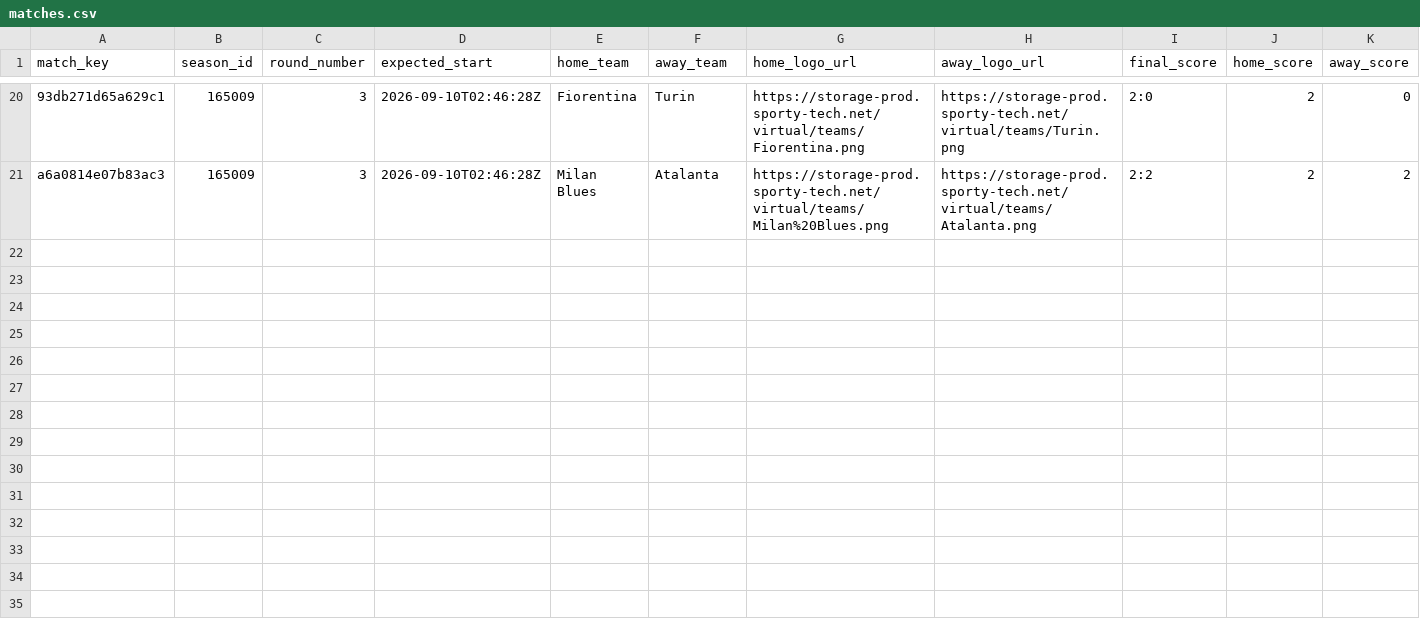
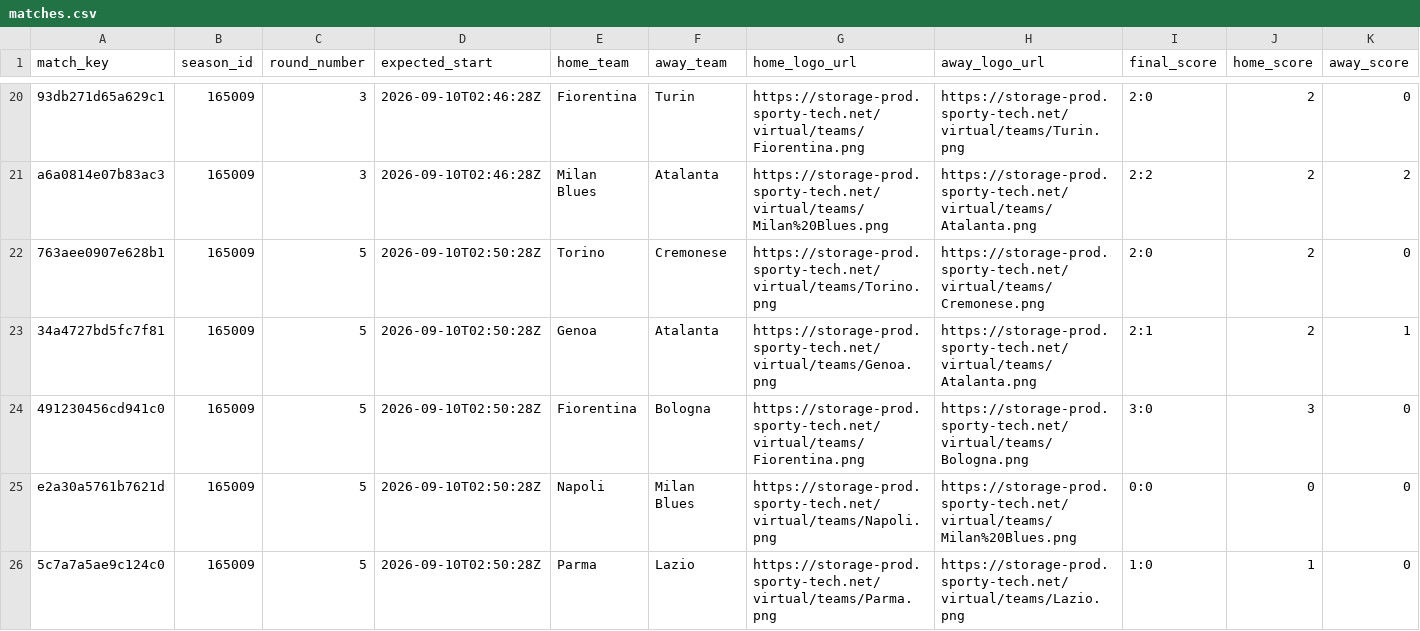
Before and after one commit to michaeldiary77-sys/virtual-leagues-collector, a CSV file: data/8036_italian-league/matches.csv, drawn as a sheet; only a part is shown, gaps mark what is left out; rows hold the shown columns only; the diff covers the shown part only; the diff names each change by its address in the sheet, - before the commit and + after, or states it on an @@ line.

```diff
--- a/data/8036_italian-league/matches.csv
+++ b/data/8036_italian-league/matches.csv
+row 22: 763aee0907e628b1 | 165009 | 5 | 2026-09-10T02:50:28Z | Torino | Cremonese | https://storage-prod.sporty-tech.net/virtual/teams/Torino.png | https://storage-prod.sporty-tech.net/virtual/teams/Cremonese.png | 2:0 | 2 | 0
+row 23: 34a4727bd5fc7f81 | 165009 | 5 | 2026-09-10T02:50:28Z | Genoa | Atalanta | https://storage-prod.sporty-tech.net/virtual/teams/Genoa.png | https://storage-prod.sporty-tech.net/virtual/teams/Atalanta.png | 2:1 | 2 | 1
+row 24: 491230456cd941c0 | 165009 | 5 | 2026-09-10T02:50:28Z | Fiorentina | Bologna | https://storage-prod.sporty-tech.net/virtual/teams/Fiorentina.png | https://storage-prod.sporty-tech.net/virtual/teams/Bologna.png | 3:0 | 3 | 0
+row 25: e2a30a5761b7621d | 165009 | 5 | 2026-09-10T02:50:28Z | Napoli | Milan Blues | https://storage-prod.sporty-tech.net/virtual/teams/Napoli.png | https://storage-prod.sporty-tech.net/virtual/teams/Milan%20Blues.png | 0:0 | 0 | 0
+row 26: 5c7a7a5ae9c124c0 | 165009 | 5 | 2026-09-10T02:50:28Z | Parma | Lazio | https://storage-prod.sporty-tech.net/virtual/teams/Parma.png | https://storage-prod.sporty-tech.net/virtual/teams/Lazio.png | 1:0 | 1 | 0
```
Also changed, not shown: 5 added rows elsewhere in this file, data/8035_english-league/matches.csv, data/8037_spanish-league/matches.csv, 40 other files.
